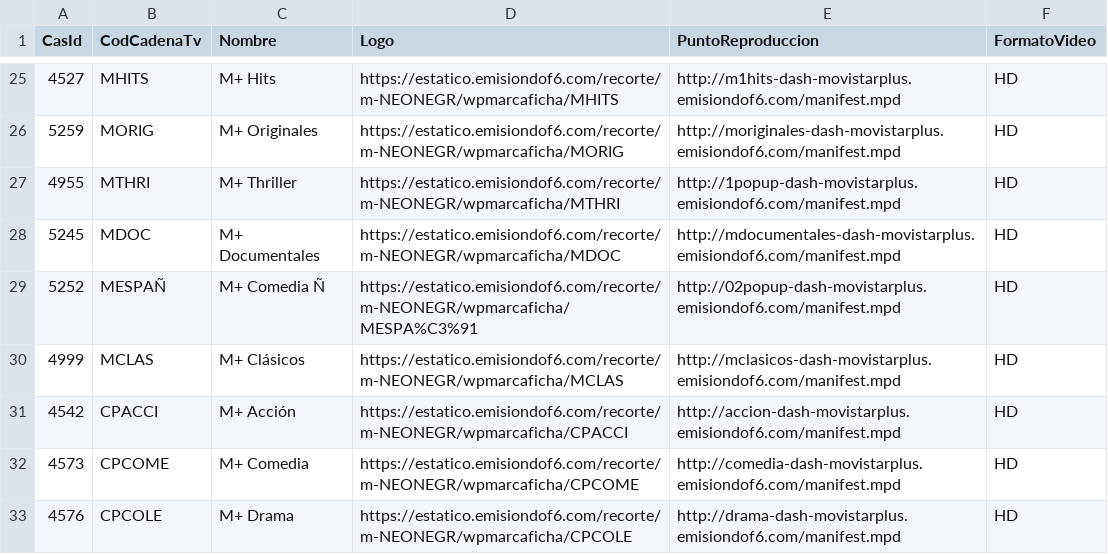
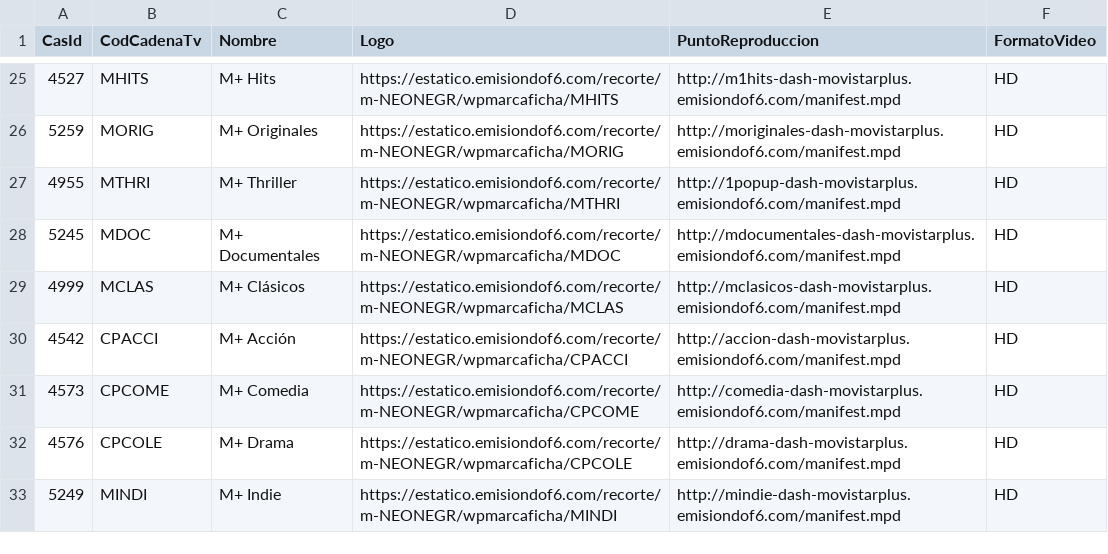
Before and after one commit to parotris3/Mfeed, a CSV file: ott.csv, drawn as a sheet; only a part is shown, gaps mark what is left out; the shorter side is filled out with more unchanged rows.

```diff
--- a/ott.csv
+++ b/ott.csv
@@ -28,3 +28,2 @@
 "5245","MDOC","M+ Documentales","https://estatico.emisiondof6.com/recorte/m-NEONEGR/wpmarcaficha/MDOC","http://mdocumentales-dash-movistarplus.emisiondof6.com/manifest.mpd","HD"
-"5252","MESPAÑ","M+ Comedia Ñ","https://estatico.emisiondof6.com/recorte/m-NEONEGR/wpmarcaficha/MESPA%C3%91","http://02popup-dash-movistarplus.emisiondof6.com/manifest.mpd","HD"
 "4999","MCLAS","M+ Clásicos","https://estatico.emisiondof6.com/recorte/m-NEONEGR/wpmarcaficha/MCLAS","http://mclasicos-dash-movistarplus.emisiondof6.com/manifest.mpd","HD"
```
Also changed, not shown: cambios.csv, difusion.csv.
